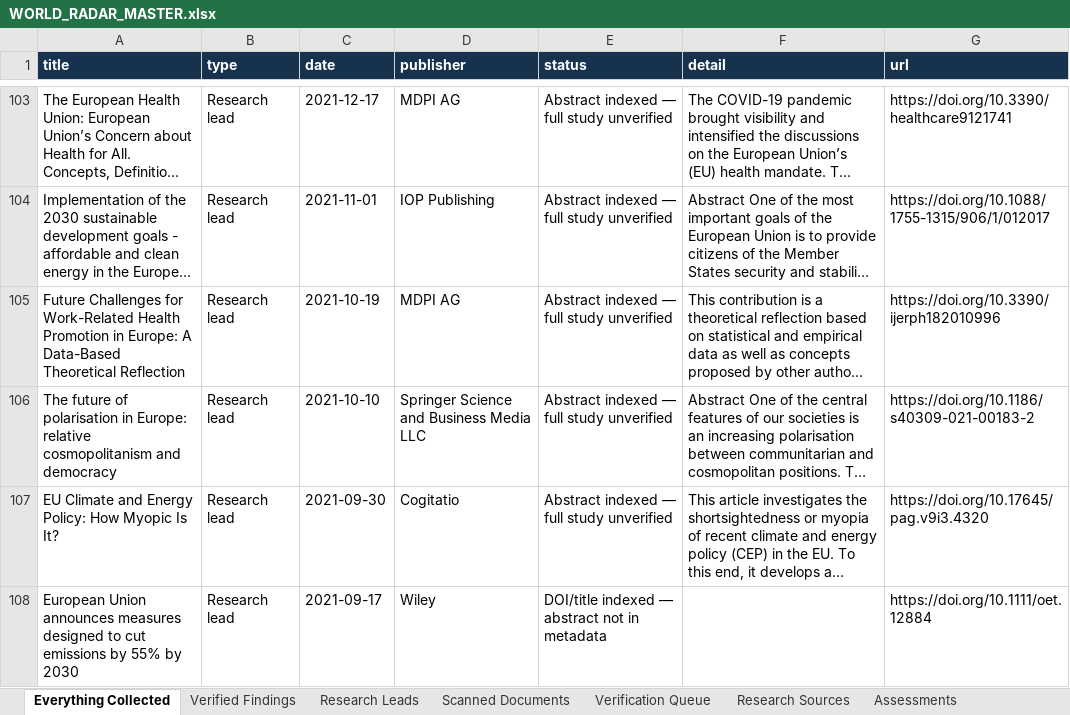
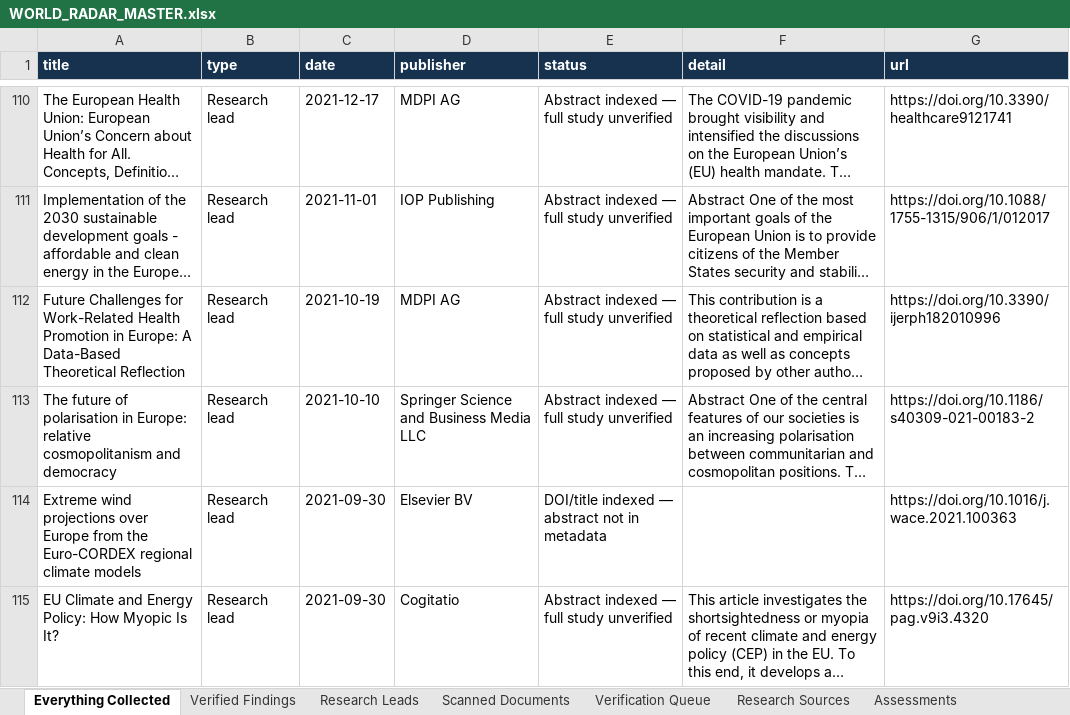
Before and after one commit to vevirm/world-radar, an Excel workbook: WORLD_RADAR_MASTER.xlsx, sheet Everything Collected, drawn as a sheet; only a part is shown, gaps mark what is left out; the shorter side is filled out with more unchanged rows; long unchanged cells end in …; values as stored, in another font and other column widths than the file's, no borders; the diff covers the shown part only; the diff names each change by its address in the sheet, - before the commit and + after, or states it on an @@ line.

Commit message:
European Foresight Radar: advance source rotation and verified findings

```diff
--- a/WORLD_RADAR_MASTER.xlsx (sheet Everything Collected)
+++ b/WORLD_RADAR_MASTER.xlsx (sheet Everything Collected)
+row 114: Extreme wind projections over Europe from the Euro-CORDEX regional climate models | Research lead | 2021-09-30 | Elsevier BV | DOI/title indexed — abstract not in metadata |  | https://doi.org/10.1016/j.wace.2021.100363
```
Also changed, not shown: 22 added rows elsewhere in this sheet, sheet Research Leads, 2 other files.
